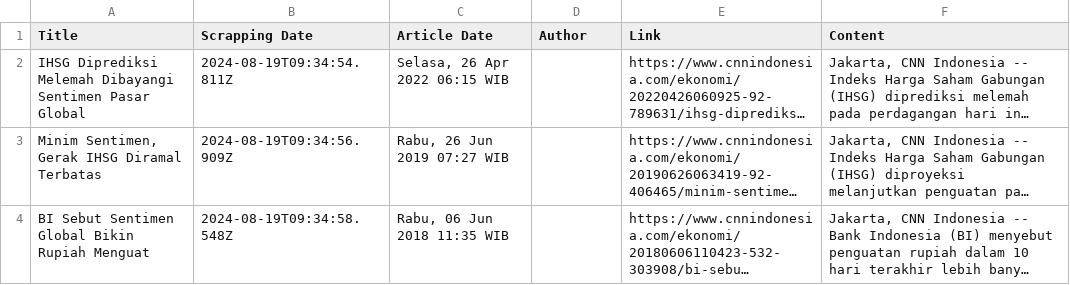
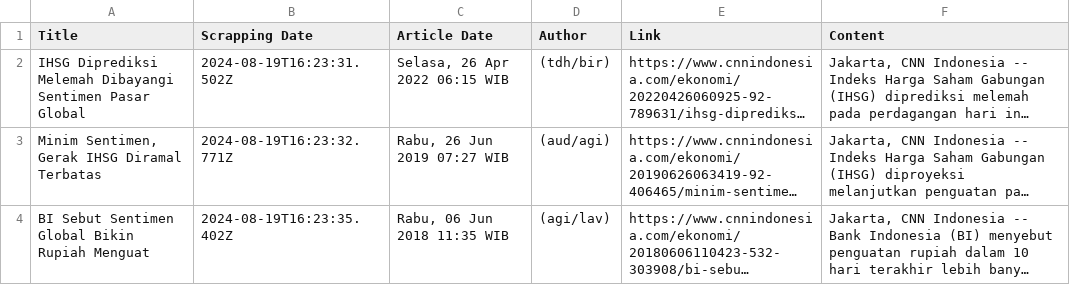
Before and after one commit to rizits/SentimenProject, a CSV file: sentimen/cnn-crawler/scraped_articles/sentimen_pasar_scraped_articles.csv, drawn as a sheet; long unchanged cells end in …; the diff names each change by its address in the sheet, - before the commit and + after, or states it on an @@ line.

```diff
--- a/sentimen/cnn-crawler/scraped_articles/sentimen_pasar_scraped_articles.csv
+++ b/sentimen/cnn-crawler/scraped_articles/sentimen_pasar_scraped_articles.csv
-B2 (Scrapping Date): 2024-08-19T09:34:54.811Z
+B2 (Scrapping Date): 2024-08-19T16:23:31.502Z
-D2 (Author): (empty)
+D2 (Author): (tdh/bir)
-B3 (Scrapping Date): 2024-08-19T09:34:56.909Z
+B3 (Scrapping Date): 2024-08-19T16:23:32.771Z
-D3 (Author): (empty)
+D3 (Author): (aud/agi)
-B4 (Scrapping Date): 2024-08-19T09:34:58.548Z
+B4 (Scrapping Date): 2024-08-19T16:23:35.402Z
-D4 (Author): (empty)
+D4 (Author): (agi/lav)
```
Also changed, not shown: sentimen/cnn-crawler/scraped_articles/imbal_hasil_scraped_articles.csv, sentimen/cnn-crawler/scraped_articles/pasar_global_scraped_articles.csv, 7 other files.
